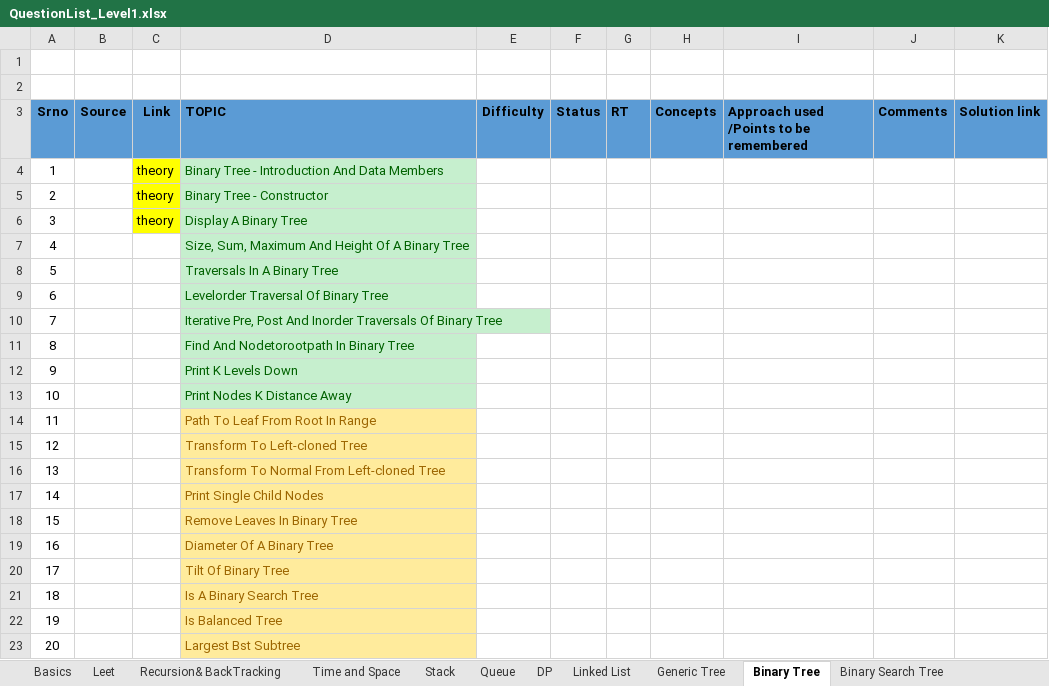
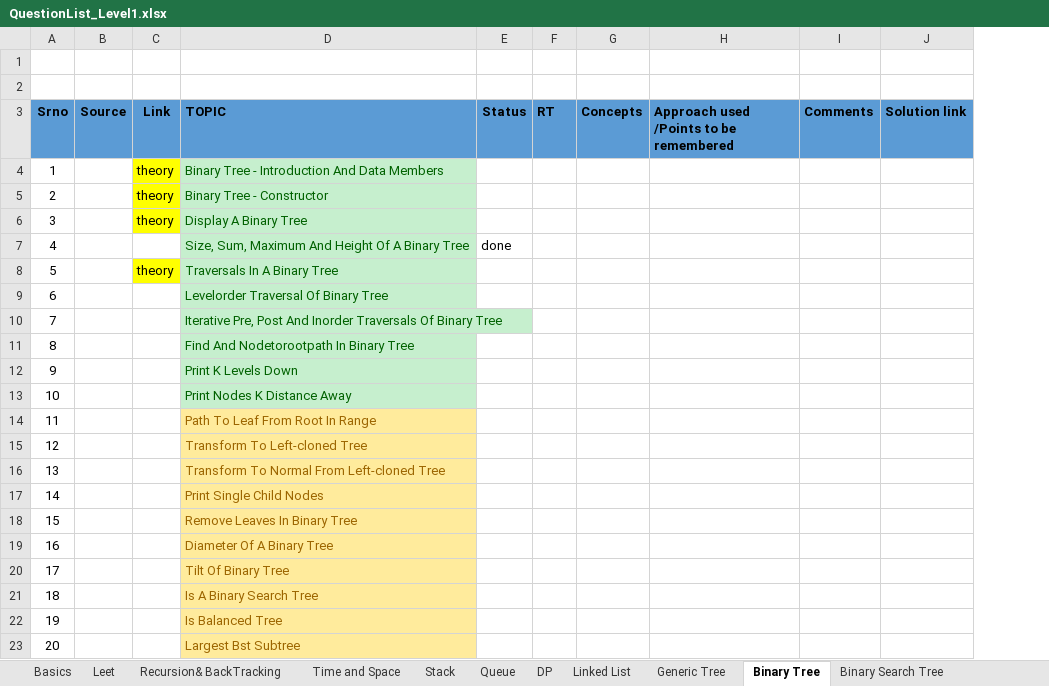
Before and after one commit to spartan4cs/CP, an Excel workbook: QuestionList_Level1.xlsx, sheet Binary Tree, drawn as a sheet; values as stored, in another font and other column widths than the file's, no borders; removed rows and columns are numbered as before the commit, all else as after; the diff names each change by its address in the sheet, - before the commit and + after, or states it on an @@ line.

```diff
--- a/QuestionList_Level1.xlsx (sheet Binary Tree)
+++ b/QuestionList_Level1.xlsx (sheet Binary Tree)
-column E (Difficulty), empty
-E7 (Status): (empty)
+E7 (Status): done
-C8 (Link): (empty)
+C8 (Link): theory
-C8 fill: none
+C8 fill: #FFFF00
```
Also changed, not shown: sheet Generic Tree, 5 other files.
